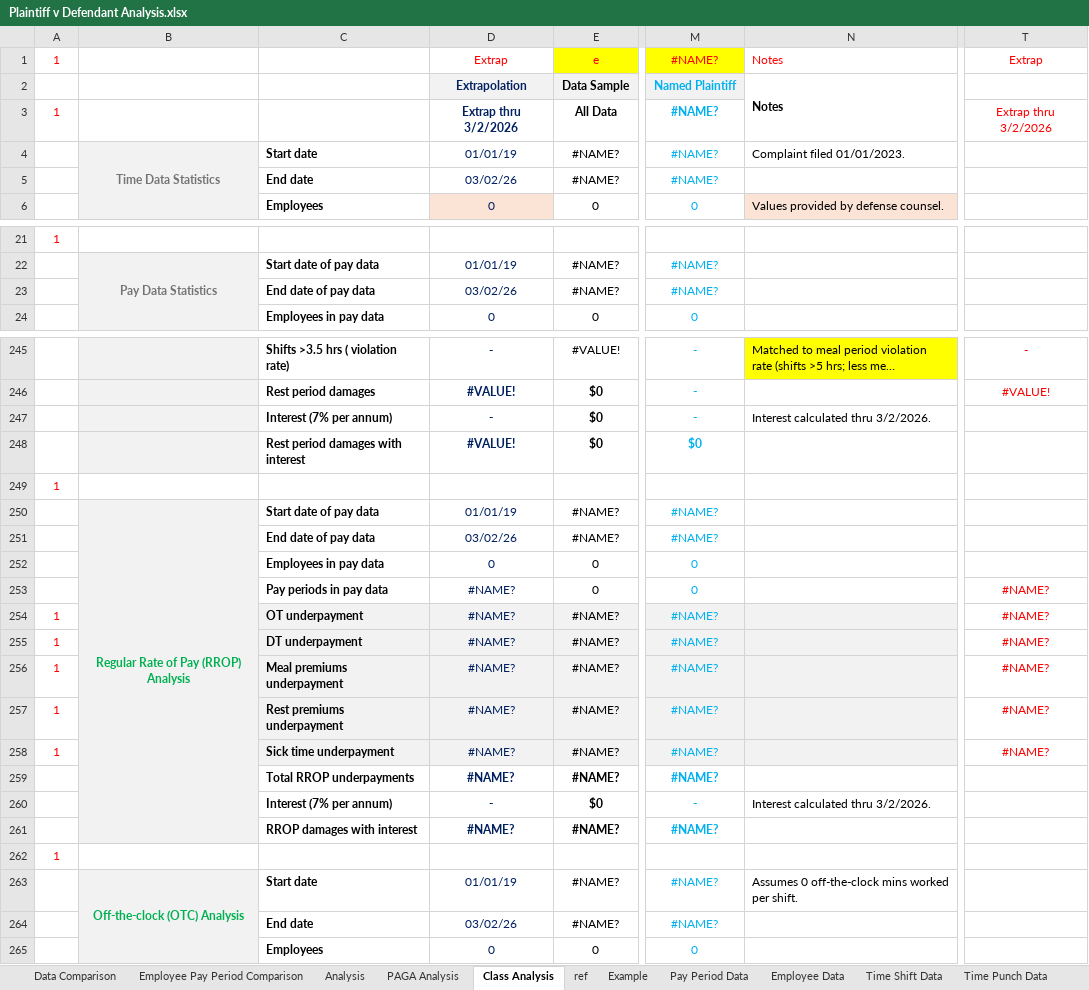
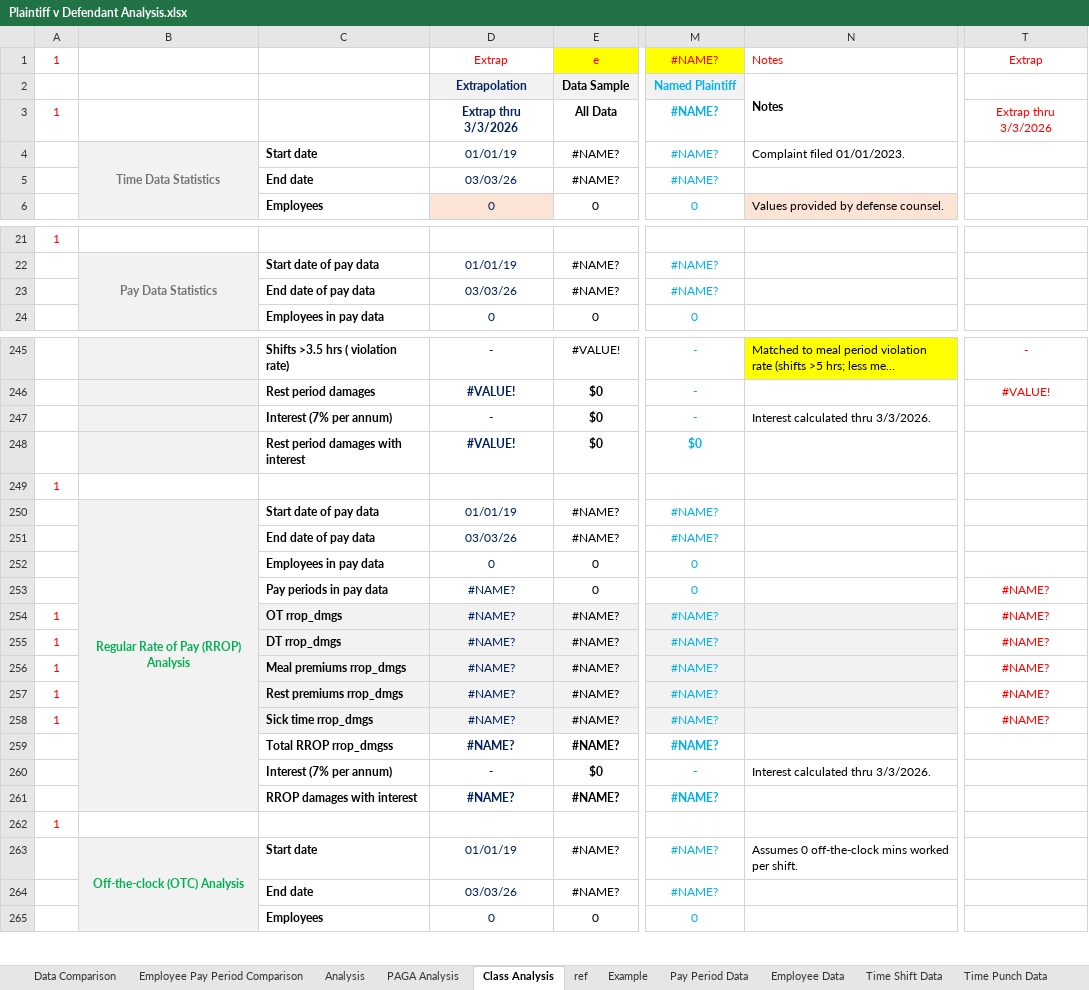
Before and after one commit to anellogabe/ads, an Excel workbook: case_template/Plaintiff v Defendant Analysis.xlsx, sheet Class Analysis, drawn as a sheet; only a part is shown, gaps mark what is left out; long unchanged cells end in …; values as stored, in another font and other column widths than the file's, no borders; conditional formats not drawn; 1 other sheet too large or unreadable and not compared; the diff covers the shown part only; the diff names each change by its address in the sheet, - before the commit and + after, or states it on an @@ line.

Commit message:
Update Plaintiff v Defendant Analysis.xlsx

```diff
--- a/case_template/Plaintiff v Defendant Analysis.xlsx (sheet Class Analysis)
+++ b/case_template/Plaintiff v Defendant Analysis.xlsx (sheet Class Analysis)
-D3: Extrap thru 3/2/2026
+D3: Extrap thru 3/3/2026
-T3: Extrap thru 3/2/2026
+T3: Extrap thru 3/3/2026
-D5: 03/02/26
+D5: 03/03/26
-D23: 03/02/26
+D23: 03/03/26
-N247: Interest calculated thru 3/2/2026.
+N247: Interest calculated thru 3/3/2026.
-D251: 03/02/26
+D251: 03/03/26
-C254: OT underpayment
+C254: OT rrop_dmgs
-C255: DT underpayment
+C255: DT rrop_dmgs
-C256: Meal premiums underpayment
+C256: Meal premiums rrop_dmgs
-C257: Rest premiums underpayment
+C257: Rest premiums rrop_dmgs
-C258: Sick time underpayment
+C258: Sick time rrop_dmgs
-C259: Total RROP underpayments
+C259: Total RROP rrop_dmgss
-N260: Interest calculated thru 3/2/2026.
+N260: Interest calculated thru 3/3/2026.
-D264: 03/02/26
+D264: 03/03/26
```
Also changed, not shown: 16 edited cells elsewhere in this sheet, sheet PAGA Analysis, sheet Data Comparison, sheet ref, formulas that keep their value.
